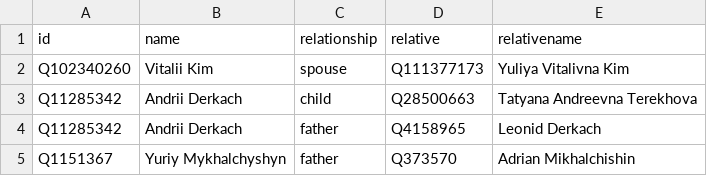
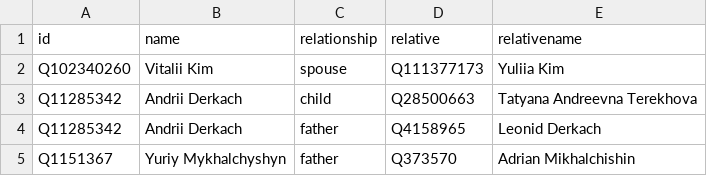
Before and after one commit to every-politician-scrapers/ukraine-cabinet, a CSV file: html/family.csv, drawn as a sheet; only a part is shown.

```diff
--- a/html/family.csv
+++ b/html/family.csv
@@ -1,3 +1,3 @@
 id,name,relationship,relative,relativename
-Q102340260,Vitalii Kim,spouse,Q111377173,Yuliya Vitalivna Kim
+Q102340260,Vitalii Kim,spouse,Q111377173,Yuliia Kim
 Q11285342,Andrii Derkach,child,Q28500663,Tatyana Andreevna Terekhova
```
Also changed, not shown: html/legislators.csv.
